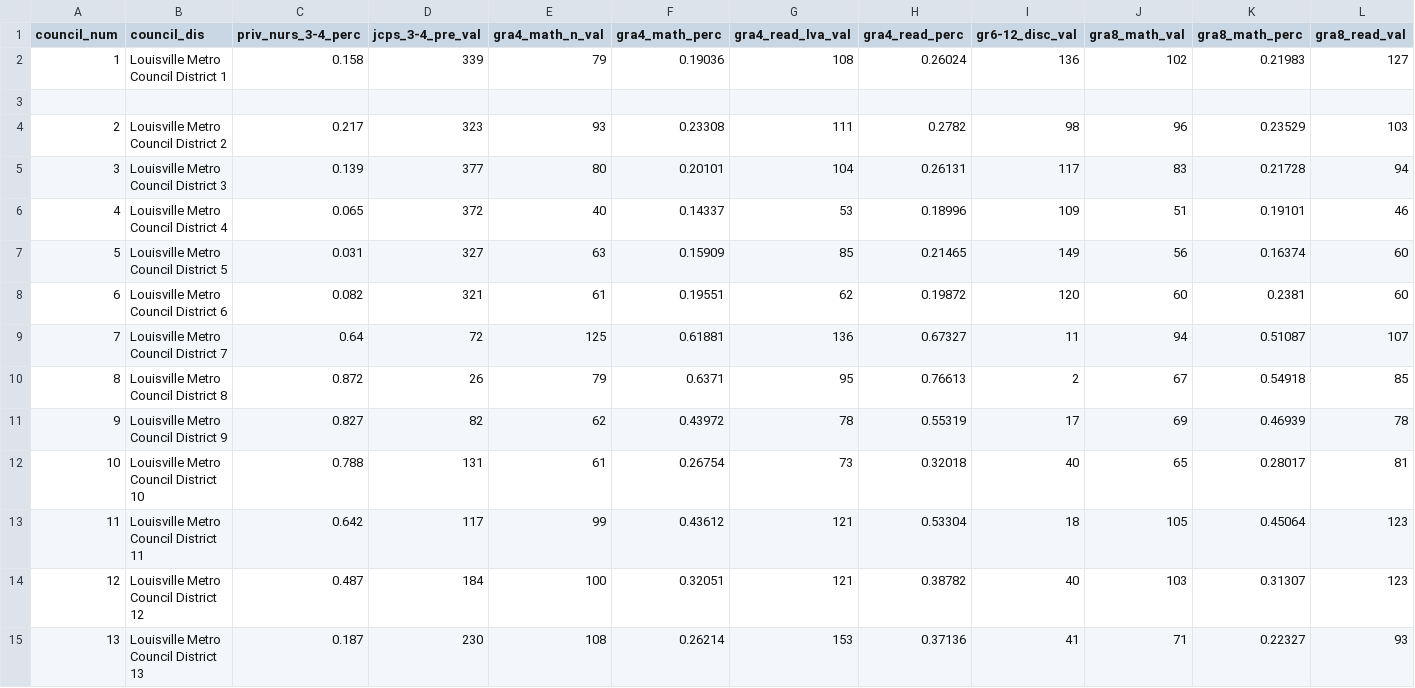
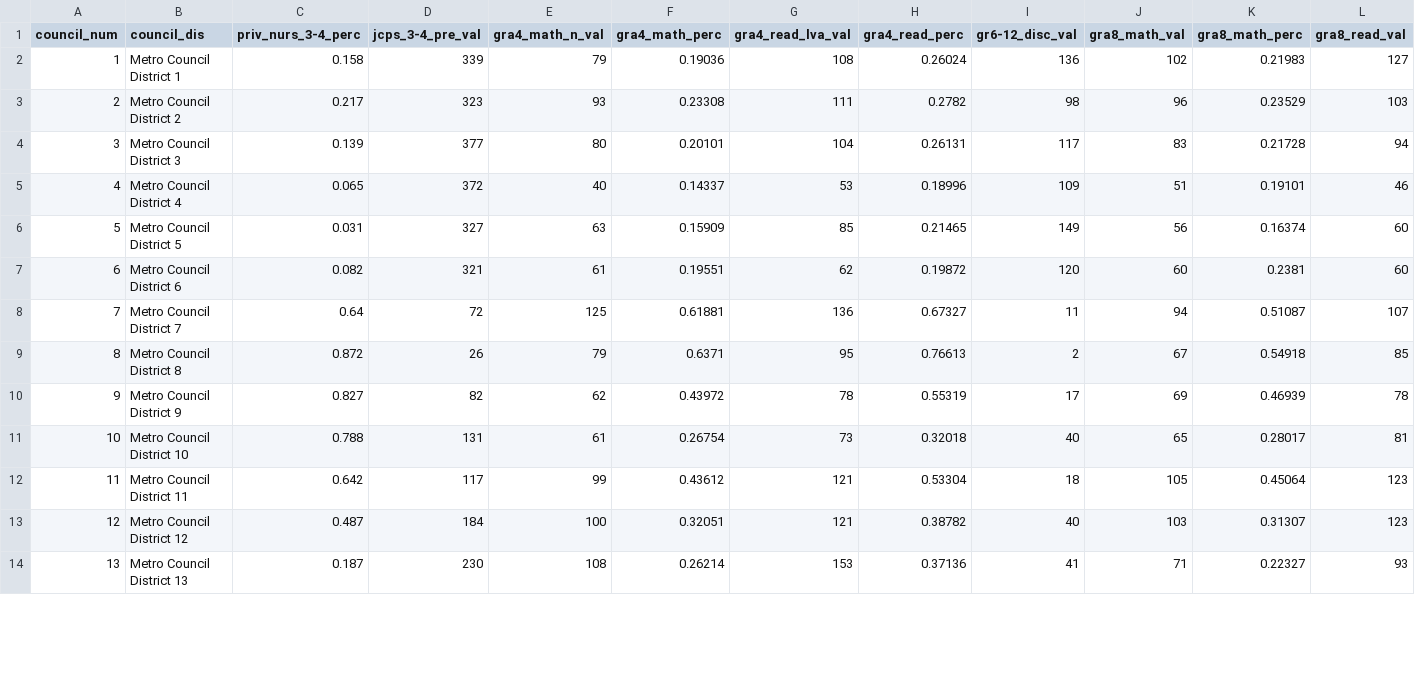
Before and after one commit to civicdata/dcaction, a CSV file: data/kids_count_data/council_data_update.csv, drawn as a sheet; only a part is shown; removed rows and columns are numbered as before the commit, all else as after; rows hold the shown columns only; the diff covers the shown part only; the diff names each change by its address in the sheet, - before the commit and + after, or states it on an @@ line.

```diff
--- a/data/kids_count_data/council_data_update.csv
+++ b/data/kids_count_data/council_data_update.csv
-B2 (council_dis): Louisville Metro Council District 1
+B2 (council_dis): Metro Council District 1
-row 3: (empty)
-B3 (council_dis): Louisville Metro Council District 2
+B3 (council_dis): Metro Council District 2
-B4 (council_dis): Louisville Metro Council District 3
+B4 (council_dis): Metro Council District 3
-B5 (council_dis): Louisville Metro Council District 4
+B5 (council_dis): Metro Council District 4
-B6 (council_dis): Louisville Metro Council District 5
+B6 (council_dis): Metro Council District 5
-B7 (council_dis): Louisville Metro Council District 6
+B7 (council_dis): Metro Council District 6
-B8 (council_dis): Louisville Metro Council District 7
+B8 (council_dis): Metro Council District 7
-B9 (council_dis): Louisville Metro Council District 8
+B9 (council_dis): Metro Council District 8
-B10 (council_dis): Louisville Metro Council District 9
+B10 (council_dis): Metro Council District 9
-B11 (council_dis): Louisville Metro Council District 10
+B11 (council_dis): Metro Council District 10
-B12 (council_dis): Louisville Metro Council District 11
+B12 (council_dis): Metro Council District 11
-B13 (council_dis): Louisville Metro Council District 12
+B13 (council_dis): Metro Council District 12
-B14 (council_dis): Louisville Metro Council District 13
+B14 (council_dis): Metro Council District 13
```
Also changed, not shown: 13 edited cells elsewhere in this file, 1 other file.
